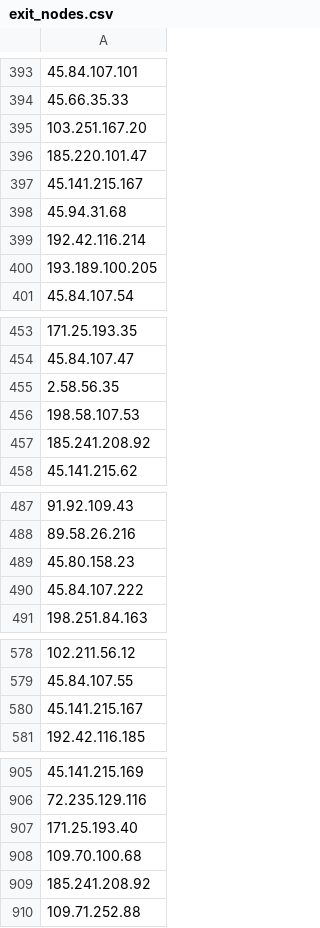
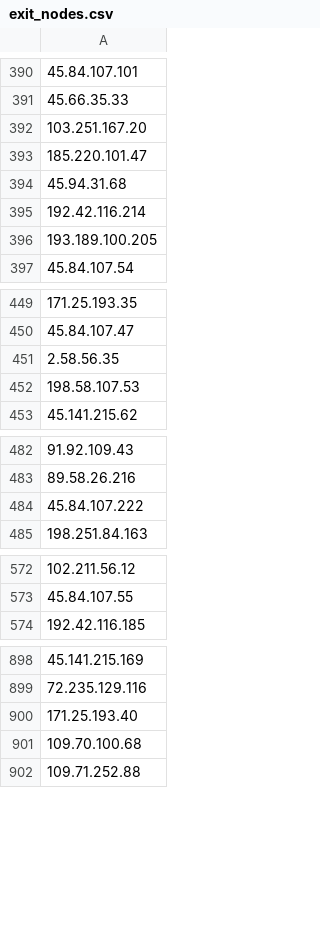
Before and after one commit to jjewitt/TOR_List, a CSV file: lists/exit_nodes.csv, drawn as a sheet; only a part is shown, gaps mark what is left out; removed rows and columns are numbered as before the commit, all else as after; the diff covers the shown part only; the diff names each change by its address in the sheet, - before the commit and + after, or states it on an @@ line.

```diff
--- a/lists/exit_nodes.csv
+++ b/lists/exit_nodes.csv
-row 397: 45.141.215.167
-row 457: 185.241.208.92
-row 489: 45.80.158.23
-row 580: 45.141.215.167
-row 909: 185.241.208.92
```
Also changed, not shown: 4 added rows, 17 removed rows and 3 edited cells elsewhere in this file, lists/guard_nodes.csv, lists/recent_nodes.csv, 1 other file.
